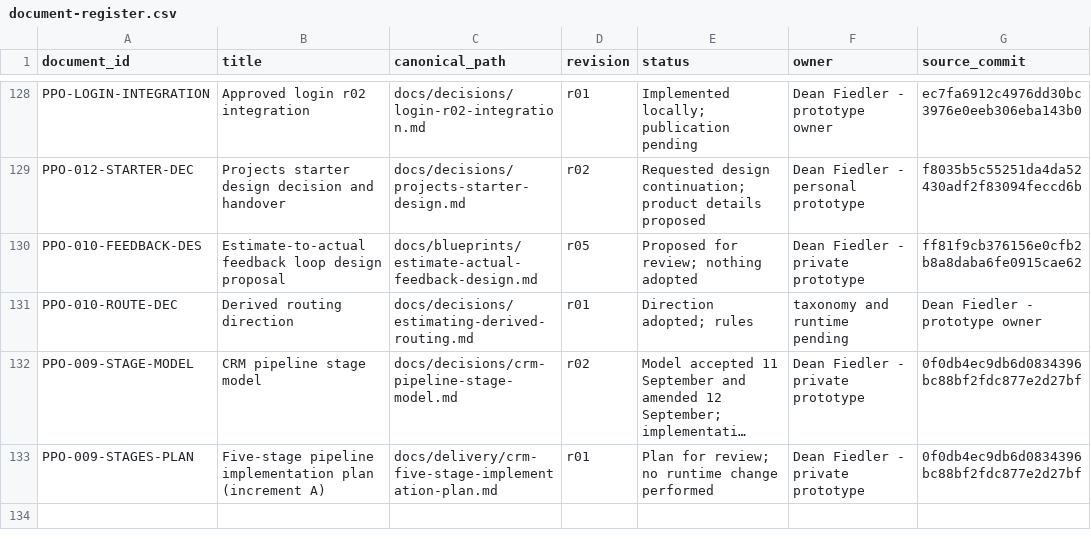
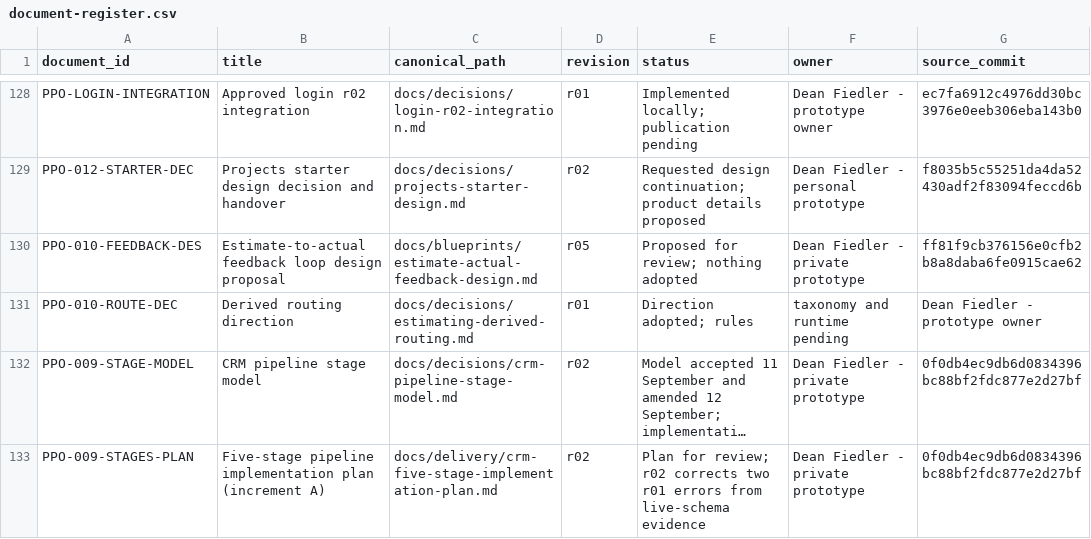
Before and after one commit to deanrfiedler-gif/powerplants-one, a CSV file: docs/standards/document-register.csv, drawn as a sheet; only a part is shown, gaps mark what is left out; long unchanged cells end in …; the diff names each change by its address in the sheet, - before the commit and + after, or states it on an @@ line.

```diff
--- a/docs/standards/document-register.csv
+++ b/docs/standards/document-register.csv
-D133 (revision): r01
+D133 (revision): r02
-E133 (status): …for review; no runtime change performed
+E133 (status): …for review; r02 corrects two r01 errors from live-schema evidence
```
